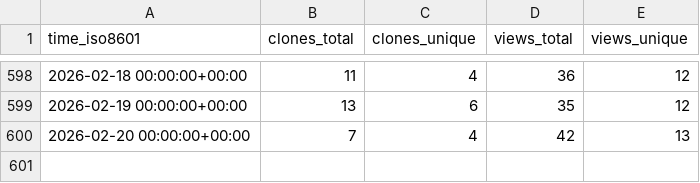
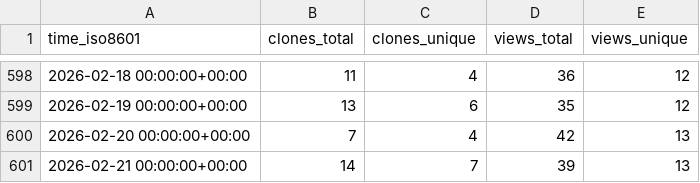
Before and after one commit to peff74/ESP_AHT20_BMP280, a CSV file: peff74/ESP_AHT20_BMP280/ghrs-data/views_clones_aggregate.csv, drawn as a sheet; only a part is shown, gaps mark what is left out.

```diff
--- a/peff74/ESP_AHT20_BMP280/ghrs-data/views_clones_aggregate.csv
+++ b/peff74/ESP_AHT20_BMP280/ghrs-data/views_clones_aggregate.csv
@@ -600 +600,2 @@ time_iso8601,clones_total,clones_unique,views_total,views_unique
 2026-02-20 00:00:00+00:00,7,4,42,13
+2026-02-21 00:00:00+00:00,14,7,39,13
```
Also changed, not shown: 1 other file.
